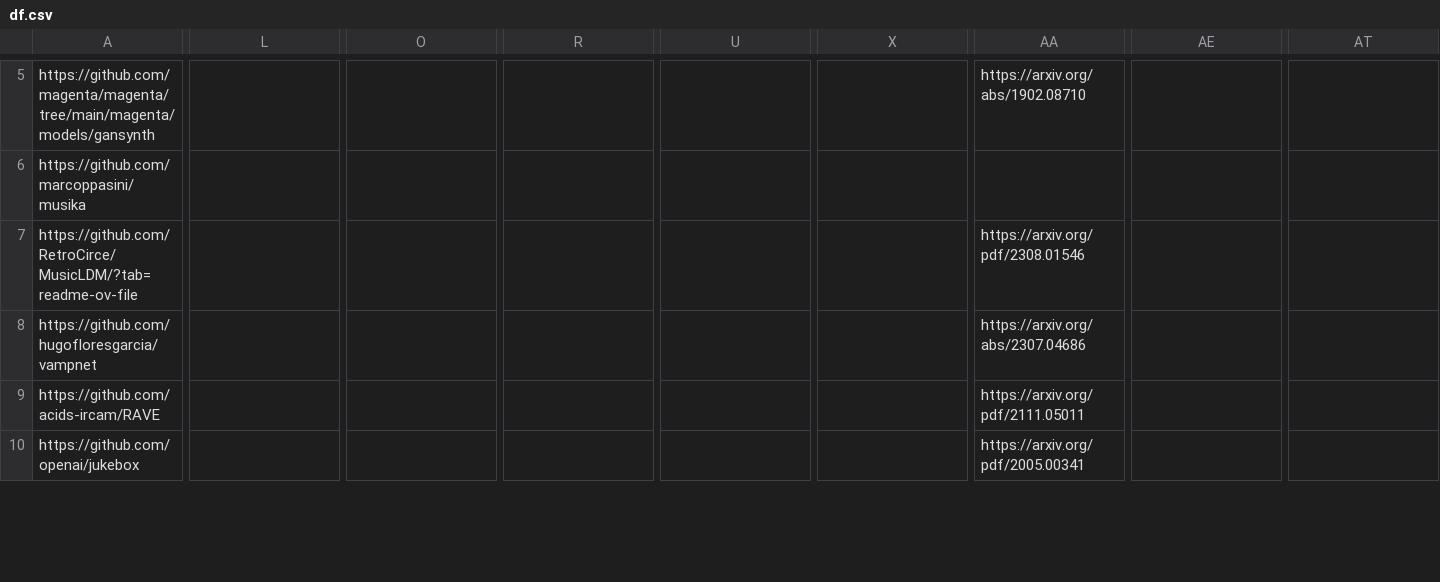
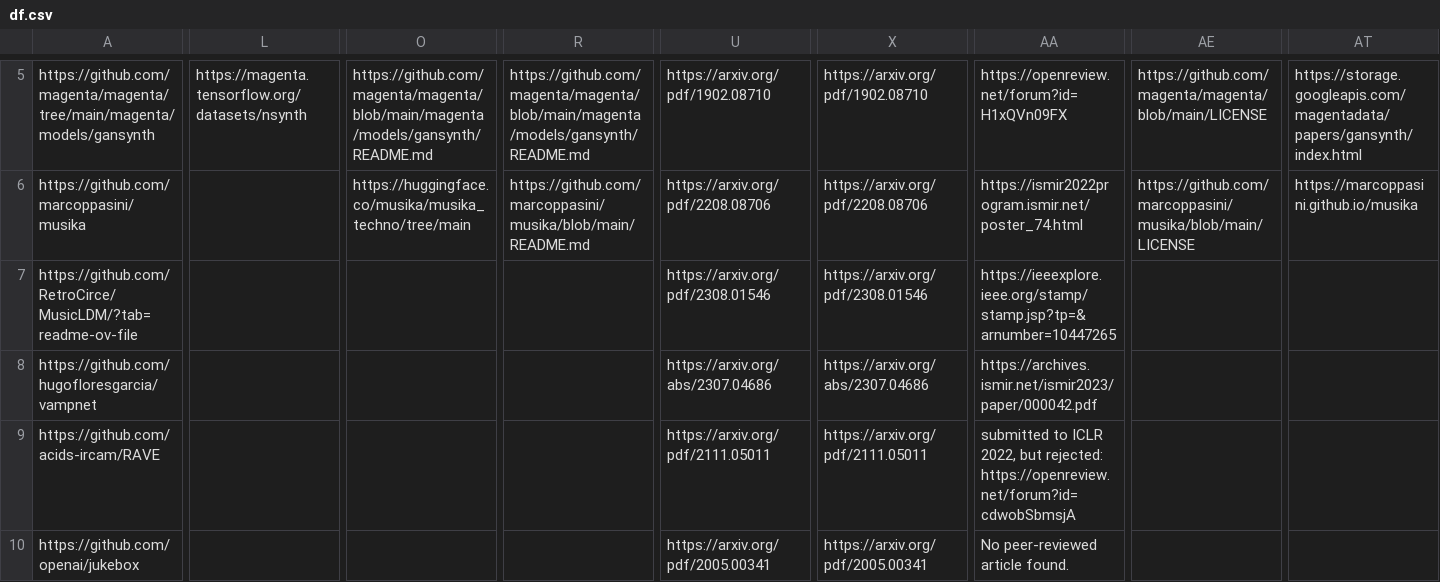
Before and after one commit to roserbatlleroca/MusGO_framework, a CSV file: docs/df.csv, drawn as a sheet; only a part is shown, gaps mark what is left out; the diff covers the shown part only; the diff names each change by its address in the sheet, - before the commit and + after, or states it on an @@ line.

```diff
--- a/docs/df.csv
+++ b/docs/df.csv
-L5: (empty)
+L5: https://magenta.tensorflow.org/datasets/nsynth
-O5: (empty)
+O5: https://github.com/magenta/magenta/blob/main/magenta/models/gansynth/README.md
-R5: (empty)
+R5: https://github.com/magenta/magenta/blob/main/magenta/models/gansynth/README.md
-U5: (empty)
+U5: https://arxiv.org/pdf/1902.08710
-X5: (empty)
+X5: https://arxiv.org/pdf/1902.08710
-AA5: https://arxiv.org/abs/1902.08710
+AA5: https://openreview.net/forum?id=H1xQVn09FX
-AE5: (empty)
+AE5: https://github.com/magenta/magenta/blob/main/LICENSE
-AT5: (empty)
+AT5: https://storage.googleapis.com/magentadata/papers/gansynth/index.html
-O6: (empty)
+O6: https://huggingface.co/musika/musika_techno/tree/main
-R6: (empty)
+R6: https://github.com/marcoppasini/musika/blob/main/README.md
-U6: (empty)
+U6: https://arxiv.org/pdf/2208.08706
-X6: (empty)
+X6: https://arxiv.org/pdf/2208.08706
-AA6: (empty)
+AA6: https://ismir2022program.ismir.net/poster_74.html
-AE6: (empty)
+AE6: https://github.com/marcoppasini/musika/blob/main/LICENSE
-AT6: (empty)
+AT6: https://marcoppasini.github.io/musika
-U7: (empty)
+U7: https://arxiv.org/pdf/2308.01546
-X7: (empty)
+X7: https://arxiv.org/pdf/2308.01546
-AA7: https://arxiv.org/pdf/2308.01546
+AA7: https://ieeexplore.ieee.org/stamp/stamp.jsp?tp=&arnumber=10447265
-U8: (empty)
+U8: https://arxiv.org/abs/2307.04686
-X8: (empty)
+X8: https://arxiv.org/abs/2307.04686
-AA8: https://arxiv.org/abs/2307.04686
+AA8: https://archives.ismir.net/ismir2023/paper/000042.pdf
-U9: (empty)
+U9: https://arxiv.org/pdf/2111.05011
-X9: (empty)
+X9: https://arxiv.org/pdf/2111.05011
-AA9: https://arxiv.org/pdf/2111.05011
+AA9: submitted to ICLR 2022, but rejected: https://openreview.net/forum?id=cdwobSbmsjA
-U10: (empty)
+U10: https://arxiv.org/pdf/2005.00341
-X10: (empty)
+X10: https://arxiv.org/pdf/2005.00341
-AA10: https://arxiv.org/pdf/2005.00341
+AA10: No peer-reviewed article found.
```
Also changed, not shown: 57 edited cells elsewhere in this file, misc/openness_eval.csv, 18 other files.
